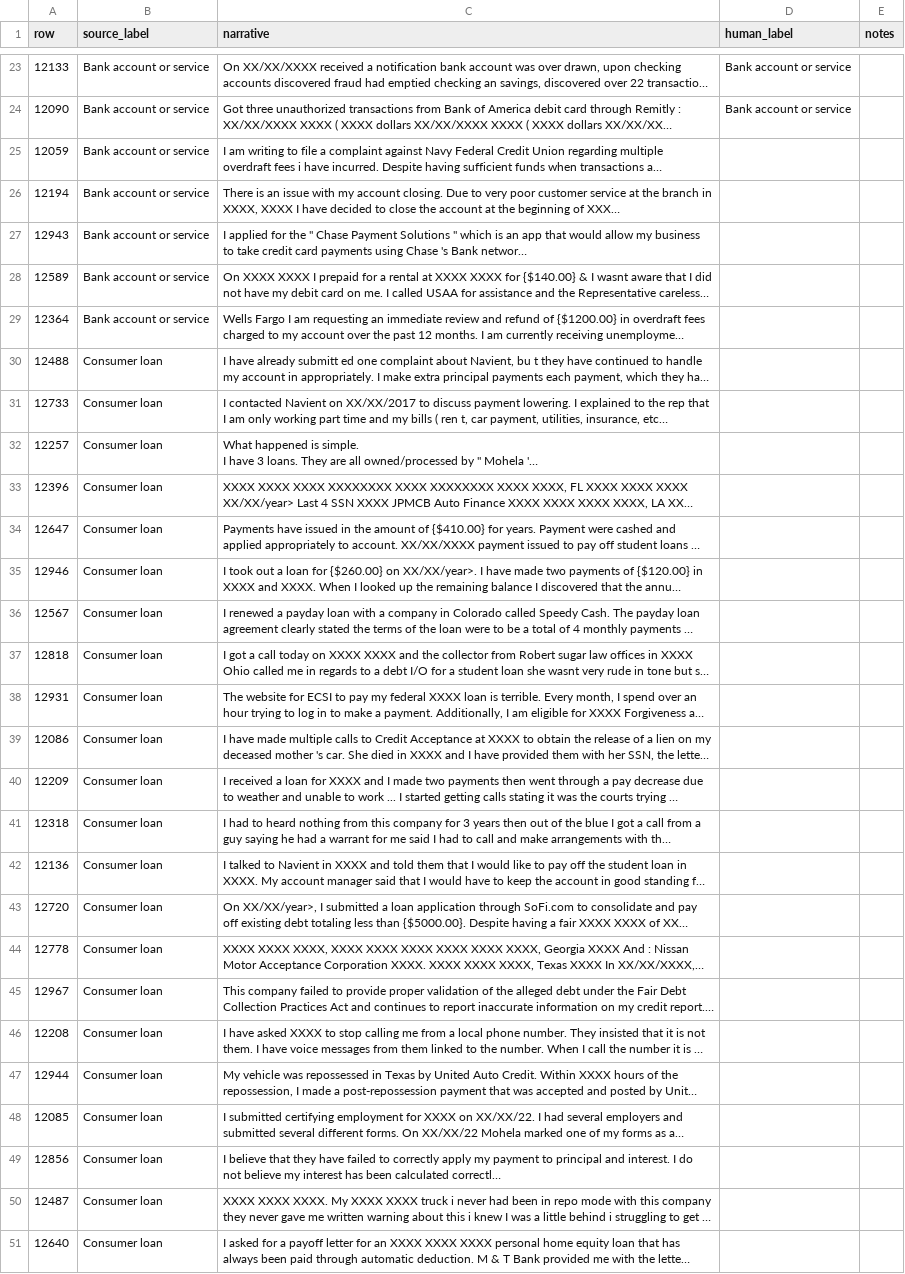
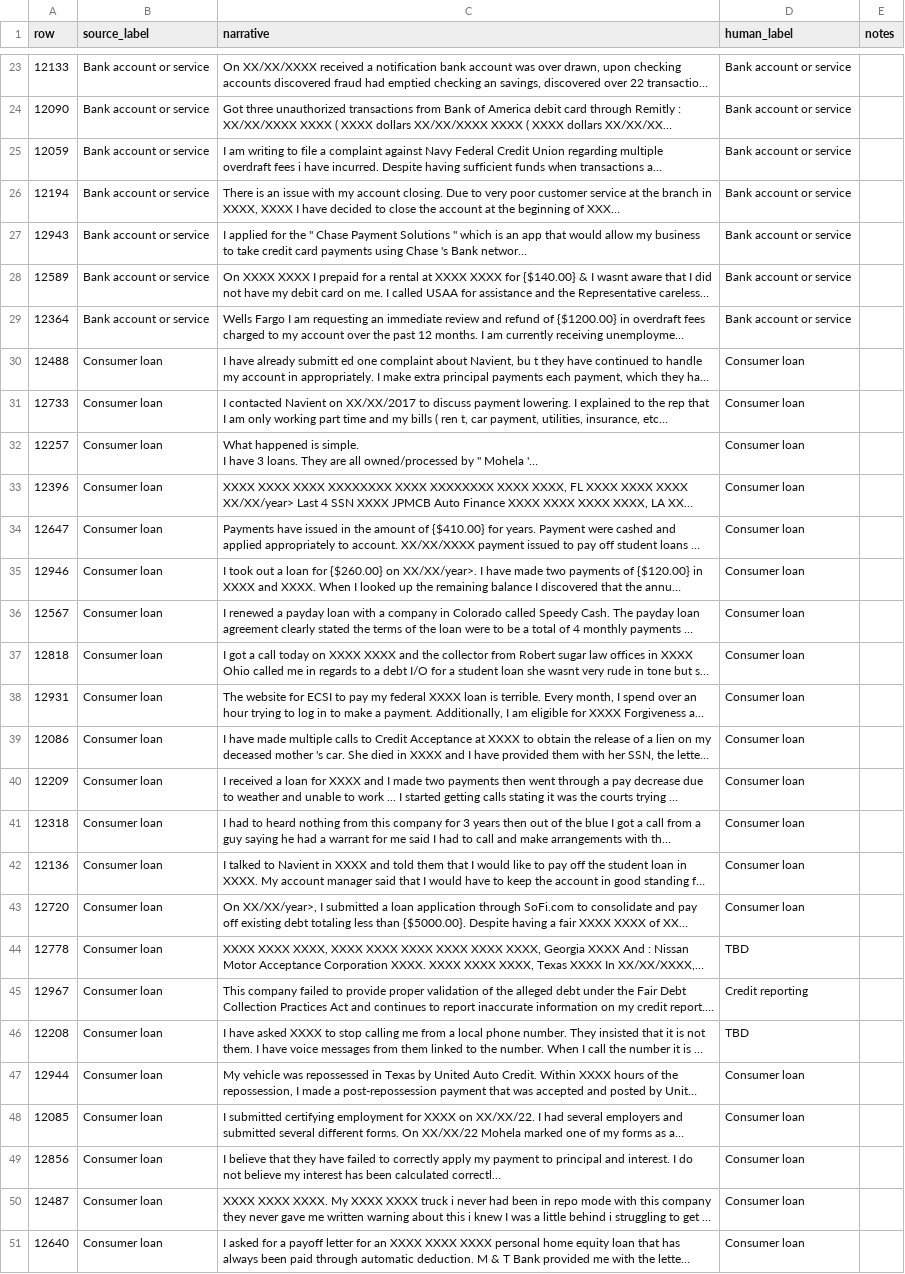
Before and after one commit to zhenane/ICT3113-P1-12, a CSV file: golden-test-set/labels/labels_sakilan.csv, drawn as a sheet; only a part is shown, gaps mark what is left out; long unchanged cells end in …; the diff covers the shown part only; the diff names each change by its address in the sheet, - before the commit and + after, or states it on an @@ line.

Commit message:
version 1 saki labels done

```diff
--- a/golden-test-set/labels/labels_sakilan.csv
+++ b/golden-test-set/labels/labels_sakilan.csv
-D25:D29 (human_label): (empty)
+D25:D29 (human_label): Bank account or service
-D30:D43 (human_label): (empty)
+D30:D43 (human_label): Consumer loan
-D44 (human_label): (empty)
+D44 (human_label): TBD
-D45 (human_label): (empty)
+D45 (human_label): Credit reporting
-D46 (human_label): (empty)
+D46 (human_label): TBD
-D47:D51 (human_label): (empty)
+D47:D51 (human_label): Consumer loan
```
Also changed, not shown: 149 edited cells elsewhere in this file, 1 other file.
